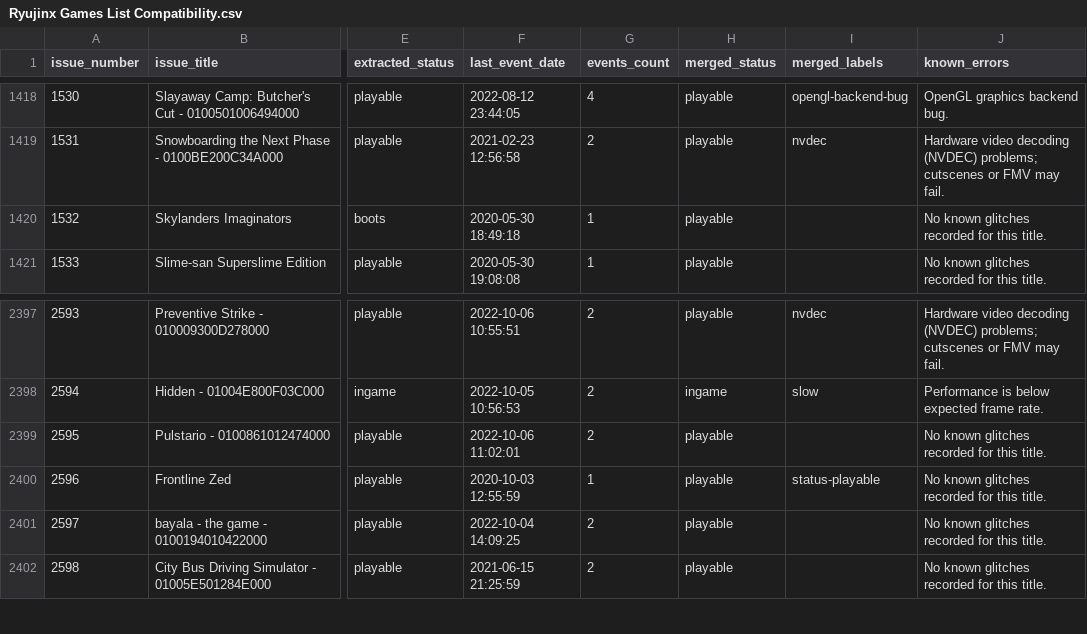
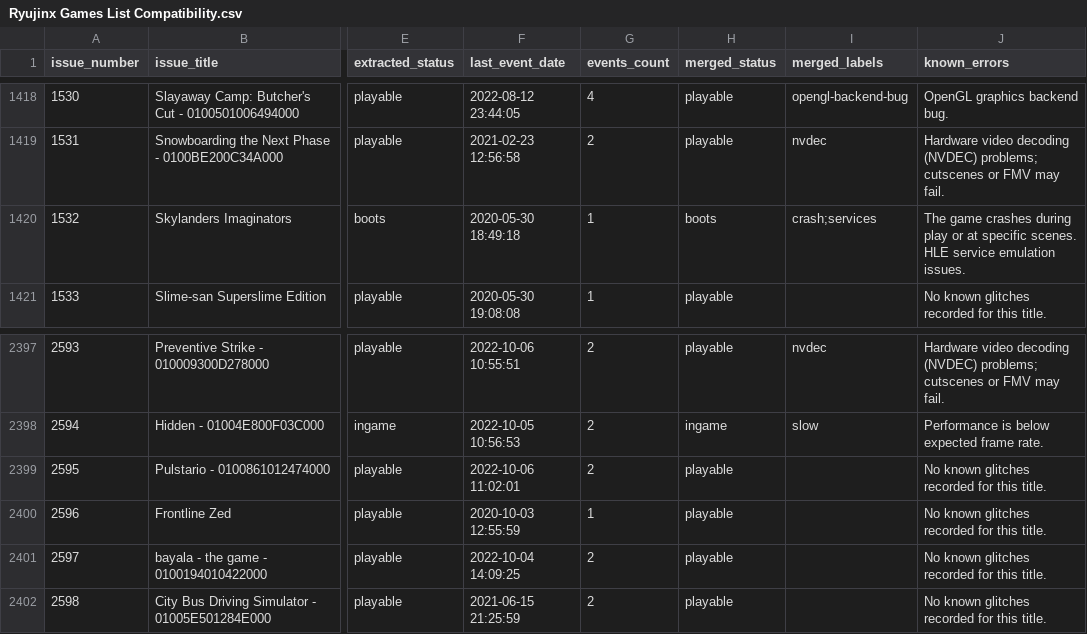
Before and after one commit to FerranSuils/Ryujinx-Nextendo, a CSV file: Ryujinx Games List Compatibility.csv, drawn as a sheet; only a part is shown, gaps mark what is left out; the diff names each change by its address in the sheet, - before the commit and + after, or states it on an @@ line.

```diff
--- a/Ryujinx Games List Compatibility.csv
+++ b/Ryujinx Games List Compatibility.csv
-H1420 (merged_status): playable
+H1420 (merged_status): boots
-I1420 (merged_labels): (empty)
+I1420 (merged_labels): crash;services
-J1420 (known_errors): No known glitches recorded for this title.
+J1420 (known_errors): The game crashes during play or at specific scenes. HLE service emulation issues.
-I2400 (merged_labels): status-playable
+I2400 (merged_labels): (empty)
```
Also changed, not shown: docs/compatibility.csv.
